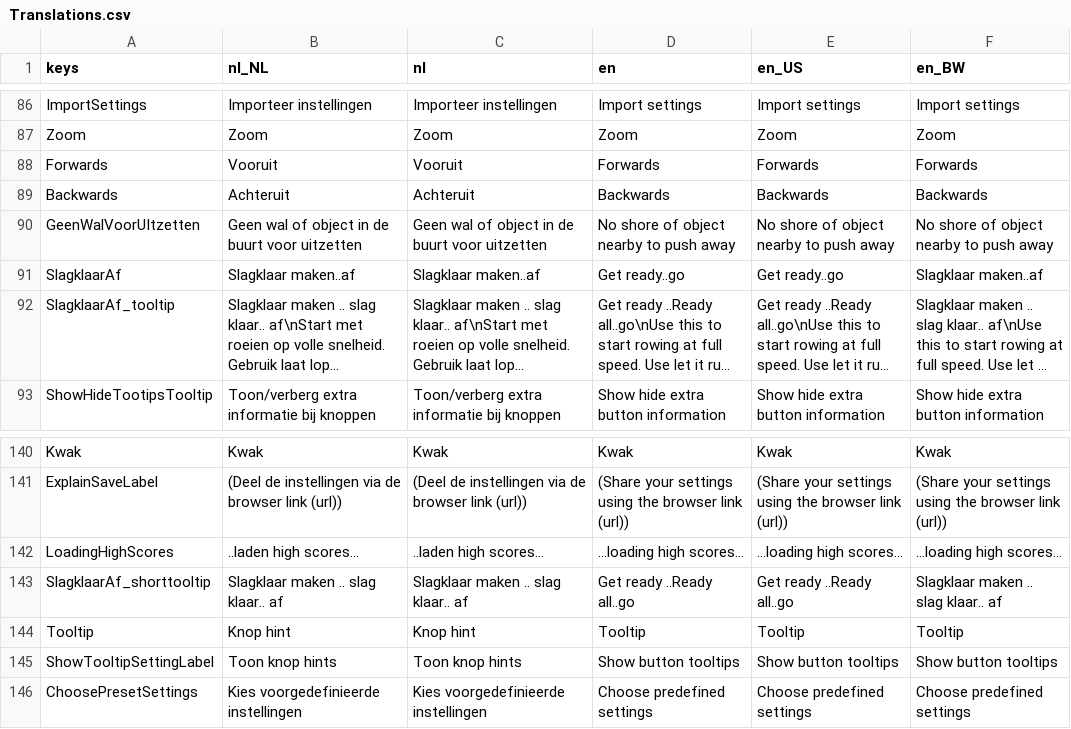
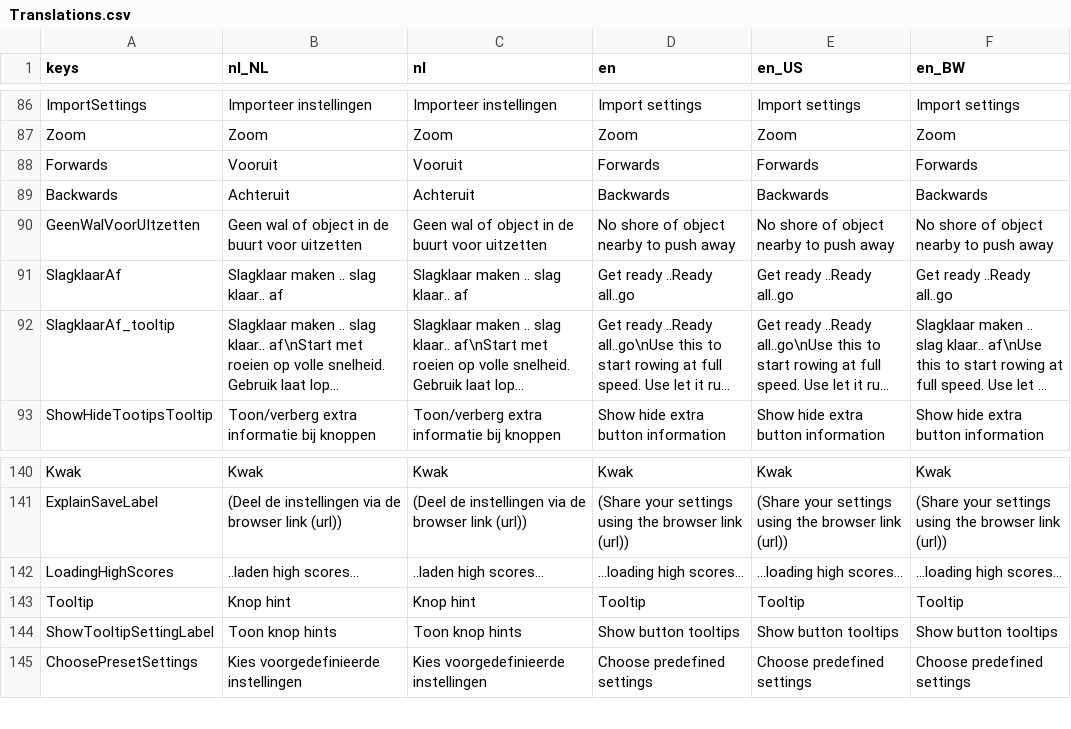
Before and after one commit to tijmenvangulik/PracticeRowingCommands, a CSV file: src/translations/Translations.csv, drawn as a sheet; only a part is shown, gaps mark what is left out; long unchanged cells end in …; the diff names each change by its address in the sheet, - before the commit and + after, or states it on an @@ line.

```diff
--- a/src/translations/Translations.csv
+++ b/src/translations/Translations.csv
-B91 (nl_NL): Slagklaar maken..af
+B91 (nl_NL): Slagklaar maken .. slag klaar.. af
-C91 (nl): Slagklaar maken..af
+C91 (nl): Slagklaar maken .. slag klaar.. af
-D91 (en): Get ready..go
+D91 (en): Get ready ..Ready all..go
-E91 (en_US): Get ready..go
+E91 (en_US): Get ready ..Ready all..go
-F91 (en_BW): Slagklaar maken..af
+F91 (en_BW): Get ready ..Ready all..go
-row 143: SlagklaarAf_shorttooltip | Slagklaar maken .. slag klaar.. af | Slagklaar maken .. slag klaar.. af | Get ready ..Ready all..go | Get ready ..Ready all..go | Slagklaar maken .. slag klaar.. af
```
Also changed, not shown: 15 other files.
